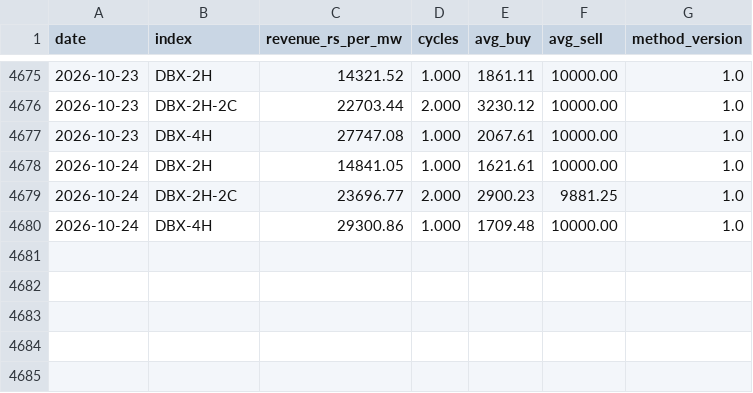
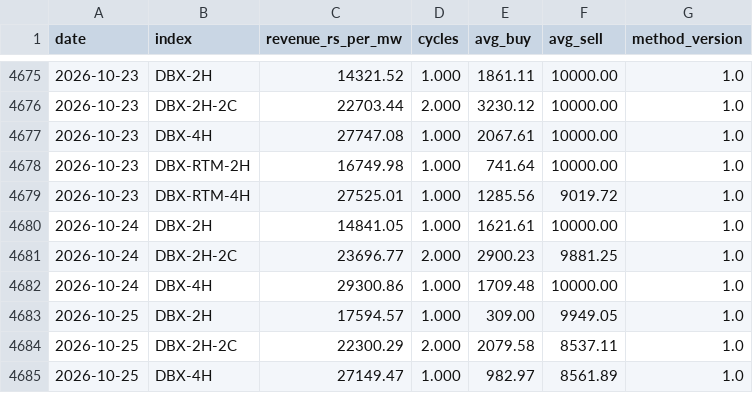
Before and after one commit to Sanyam-Jain1/power_price_terminal, a CSV file: data/derived/bess_daily.csv, drawn as a sheet; only a part is shown, gaps mark what is left out; the diff names each change by its address in the sheet, - before the commit and + after, or states it on an @@ line.

```diff
--- a/data/derived/bess_daily.csv
+++ b/data/derived/bess_daily.csv
+row 4678: 2026-10-23 | DBX-RTM-2H | 16749.98 | 1.000 | 741.64 | 10000.00 | 1.0
+row 4679: 2026-10-23 | DBX-RTM-4H | 27525.01 | 1.000 | 1285.56 | 9019.72 | 1.0
+row 4683: 2026-10-25 | DBX-2H | 17594.57 | 1.000 | 309.00 | 9949.05 | 1.0
+row 4684: 2026-10-25 | DBX-2H-2C | 22300.29 | 2.000 | 2079.58 | 8537.11 | 1.0
+row 4685: 2026-10-25 | DBX-4H | 27149.47 | 1.000 | 982.97 | 8561.89 | 1.0
```
Also changed, not shown: data/dam/2026-10.csv, data/dam_umcp/2026-10.csv, 21 other files.
